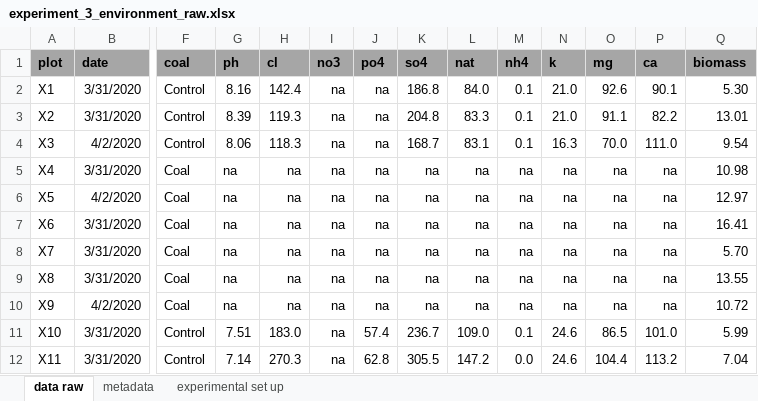
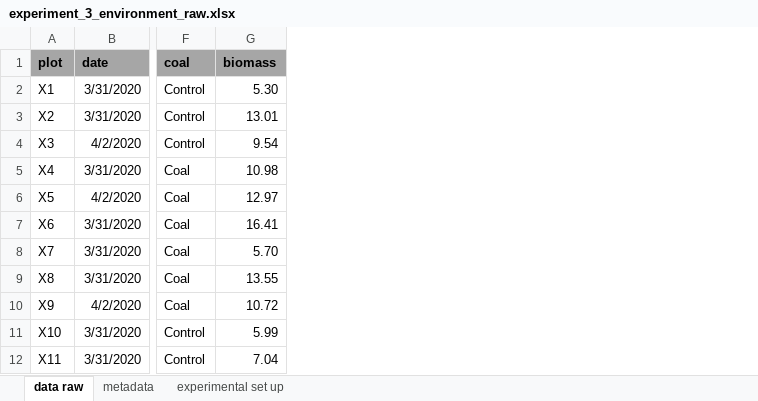
Before and after one commit to markus1bauer/2022_waste_bricks_seedmixtures, an Excel workbook: data/raw/experiment_3_environment_raw.xlsx, sheet data raw, drawn as a sheet; only a part is shown, gaps mark what is left out; values as stored, in another font and other column widths than the file's, no borders; the diff names each change by its address in the sheet, - before the commit and + after, or states it on an @@ line.

```diff
--- a/data/raw/experiment_3_environment_raw.xlsx (sheet data raw)
+++ b/data/raw/experiment_3_environment_raw.xlsx (sheet data raw)
-column G (ph), rows 2-12: 8.16 | 8.39 | 8.06 | na | na | na | na | na | na | 7.51 | 7.14
-column H (cl), rows 2-12: 142.4 | 119.3 | 118.3 | na | na | na | na | na | na | 183.0 | 270.3
-column I (no3), rows 2-12: all na
-column J (po4), rows 2-12: na | na | na | na | na | na | na | na | na | 57.4 | 62.8
-column K (so4), rows 2-12: 186.8 | 204.8 | 168.7 | na | na | na | na | na | na | 236.7 | 305.5
-column L (nat), rows 2-12: 84.0 | 83.3 | 83.1 | na | na | na | na | na | na | 109.0 | 147.2
-column M (nh4), rows 2-12: 0.1 | 0.1 | 0.1 | na | na | na | na | na | na | 0.1 | 0.0
-column N (k), rows 2-12: 21.0 | 21.0 | 16.3 | na | na | na | na | na | na | 24.6 | 24.6
-column O (mg), rows 2-12: 92.6 | 91.1 | 70.0 | na | na | na | na | na | na | 86.5 | 104.4
-column P (ca), rows 2-12: 90.1 | 82.2 | 111.0 | na | na | na | na | na | na | 101.0 | 113.2
```
Also changed, not shown: 23 other files.
